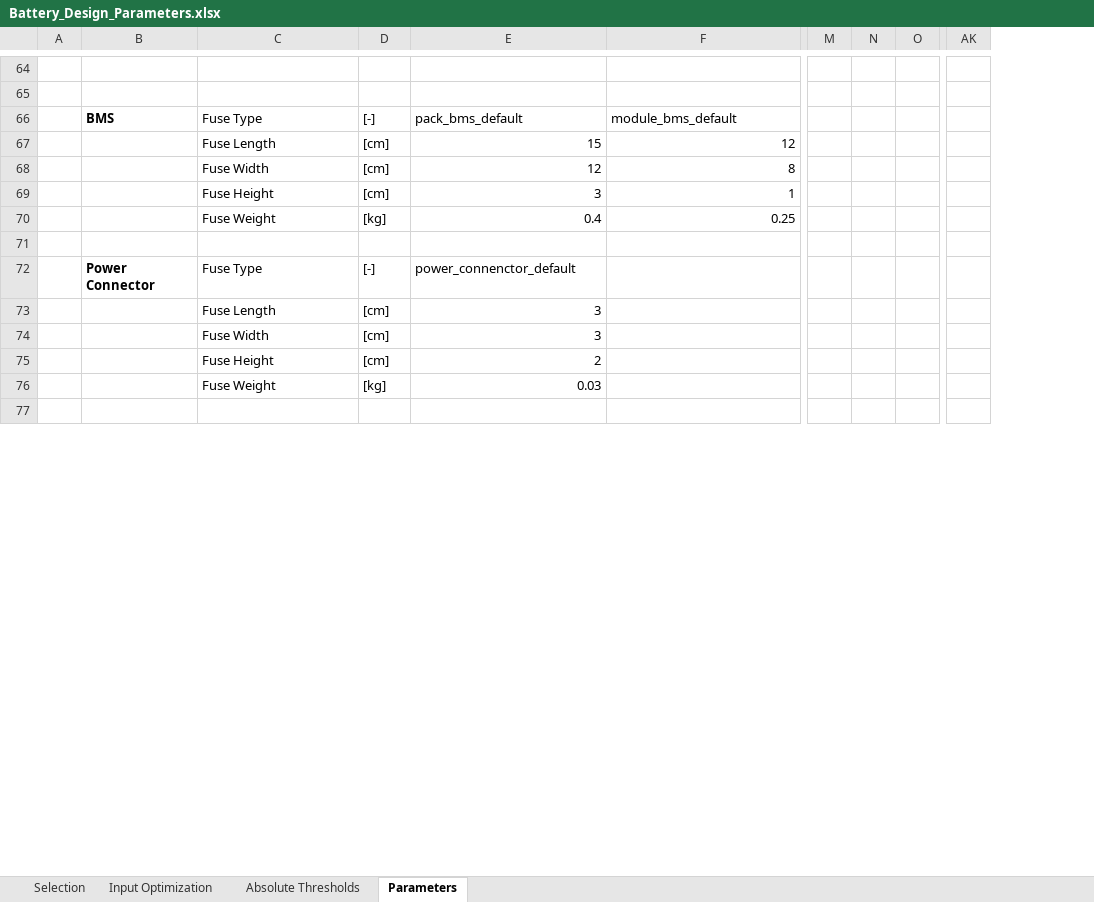
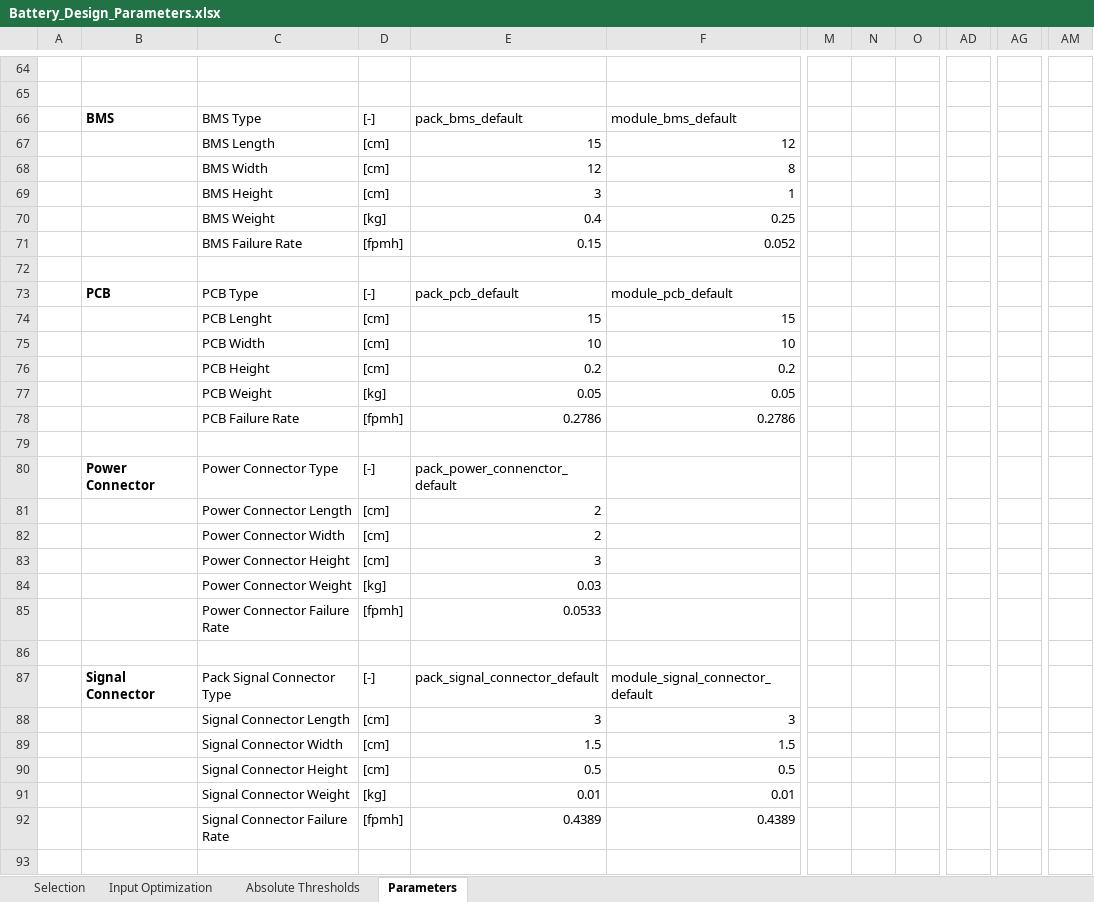
Before and after one commit to nijeka93/HDV-Optimization, an Excel workbook: Battery_Design_Parameters.xlsx, sheet Parameters, drawn as a sheet; only a part is shown, gaps mark what is left out; values as stored, in another font and other column widths than the file's, no borders; removed rows and columns are numbered as before the commit, all else as after; rows hold the shown columns only; the diff covers the shown part only; the diff names each change by its address in the sheet, - before the commit and + after, or states it on an @@ line.

```diff
--- a/Battery_Design_Parameters.xlsx (sheet Parameters)
+++ b/Battery_Design_Parameters.xlsx (sheet Parameters)
-column N, empty
+column N, empty
+column AD, empty
+column AG, empty
-column AK, empty
+column AM, empty
-C66: Fuse Type
+C66: BMS Type
-C67: Fuse Length
+C67: BMS Length
-C68: Fuse Width
+C68: BMS Width
-C69: Fuse Height
+C69: BMS Height
-C70: Fuse Weight
+C70: BMS Weight
+row 71:  |  | BMS Failure Rate | [fpmh] | 0.15 | 0.052
-row 72:  | Power Connector | Fuse Type | [-] | power_connenctor_default
-row 73:  |  | Fuse Length | [cm] | 3
-row 74:  |  | Fuse Width | [cm] | 3
-row 75:  |  | Fuse Height | [cm] | 2
-row 76:  |  | Fuse Weight | [kg] | 0.03
+row 73:  | PCB | PCB Type | [-] | pack_pcb_default | module_pcb_default
+row 74:  |  | PCB Lenght | [cm] | 15 | 15
+row 75:  |  | PCB Width | [cm] | 10 | 10
+row 76:  |  | PCB Height | [cm] | 0.2 | 0.2
+row 77:  |  | PCB Weight | [kg] | 0.05 | 0.05
+row 78:  |  | PCB Failure Rate | [fpmh] | 0.2786 | 0.2786
+row 80:  | Power Connector | Power Connector Type | [-] | pack_power_connenctor_default
+row 81:  |  | Power Connector Length | [cm] | 2
+row 82:  |  | Power Connector Width | [cm] | 2
+row 83:  |  | Power Connector Height | [cm] | 3
+row 84:  |  | Power Connector Weight | [kg] | 0.03
+row 85:  |  | Power Connector Failure Rate | [fpmh] | 0.0533
+row 86: (empty)
+row 87:  | Signal Connector | Pack Signal Connector Type | [-] | pack_signal_connector_default | module_signal_connector_default
+row 88:  |  | Signal Connector Length | [cm] | 3 | 3
+row 89:  |  | Signal Connector Width | [cm] | 1.5 | 1.5
+row 90:  |  | Signal Connector Height | [cm] | 0.5 | 0.5
+row 91:  |  | Signal Connector Weight | [kg] | 0.01 | 0.01
+row 92:  |  | Signal Connector Failure Rate | [fpmh] | 0.4389 | 0.4389
+row 93: (empty)
```
Also changed, not shown: 13 added rows and 33 edited cells elsewhere in this sheet, sheet Input Optimization, sheet Selection, sheet Absolute Thresholds, formulas that keep their value, 21 other files.
